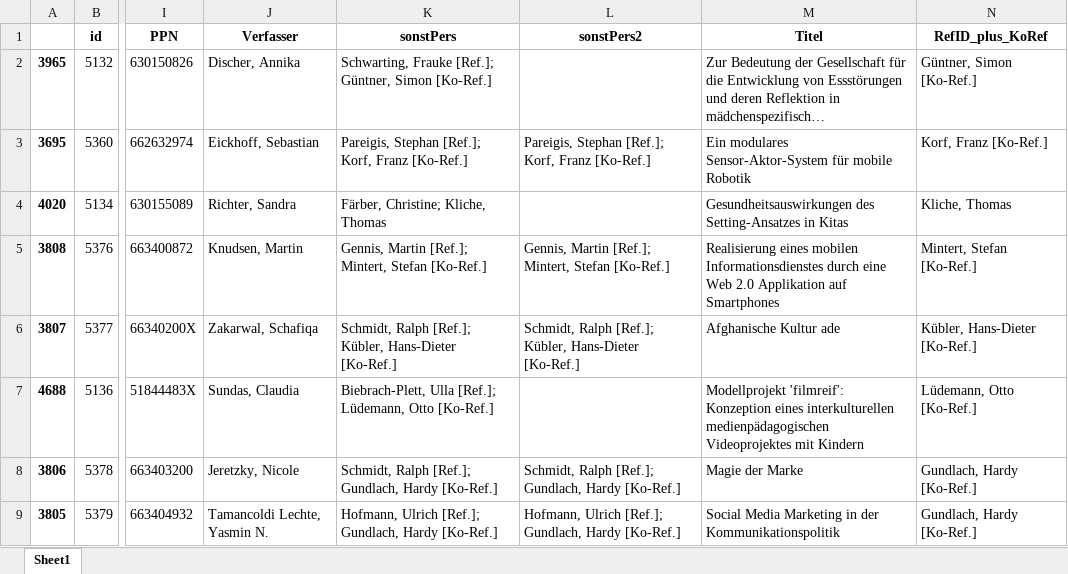
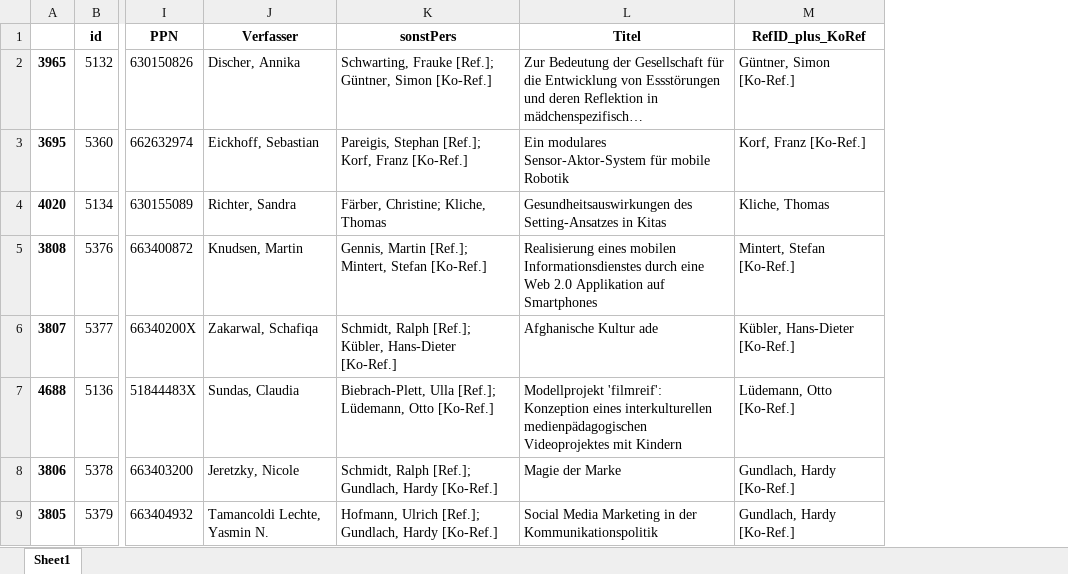
Before and after one commit to Daniela-Mayer/2020-11-30-Data_Librarian_Daniela_Mayer, an Excel workbook: Modul_6/data/Merge2_2.xlsx, sheet Sheet1, drawn as a sheet; only a part is shown, gaps mark what is left out; long unchanged cells end in …; values as stored, in another font and other column widths than the file's, no borders; the diff names each change by its address in the sheet, - before the commit and + after, or states it on an @@ line.

```diff
--- a/Modul_6/data/Merge2_2.xlsx (sheet Sheet1)
+++ b/Modul_6/data/Merge2_2.xlsx (sheet Sheet1)
-column L (sonstPers2), rows 3-9: Pareigis, Stephan [Ref.]; Korf, Franz [Ko-Ref.] |  | Gennis, Martin [Ref.]; Mintert, Stefan [Ko-Ref.] | Schmidt, Ralph [Ref.]; Kübler, Hans-Dieter [Ko-Ref.] |  | Schmidt, Ralph [Ref.]; Gundlach, Hardy [Ko-Ref.] | Hofmann, Ulrich [Ref.]; Gundlach, Hardy [Ko-Ref.]
```
Also changed, not shown: Modul_6/data/CBSneuBereinigt.xlsx, Modul_6/data/CBSneuBereinigt2.xlsx, 6 other files.
